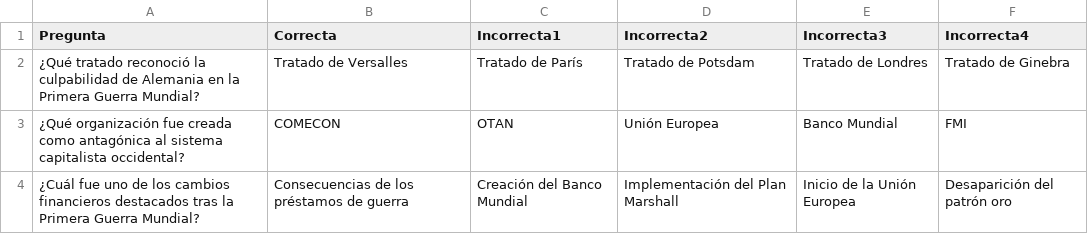
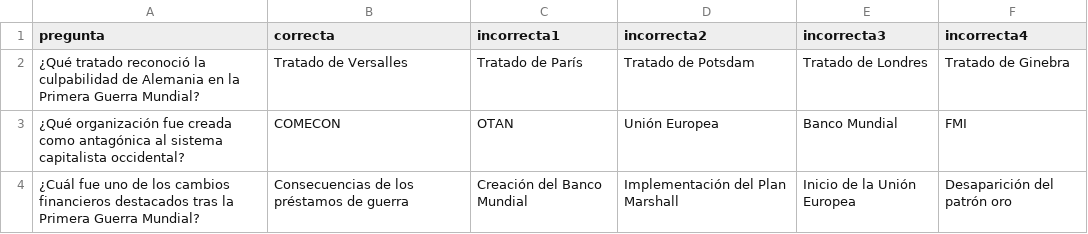
Before and after one commit to percygp/Grupo-de-Estudio, a CSV file: Material Académico/Historia Económica del Perú y del Mundo/Conformación de Bloques de Países de Integración Económica/Conformación de Bloques de Países de Integración Económica.csv, drawn as a sheet; only a part is shown.

```diff
--- a/Material Académico/Historia Económica del Perú y del Mundo/Conformación de Bloques de Países de Integración Económica/Conformación de Bloques de Países de Integración Económica.csv
+++ b/Material Académico/Historia Económica del Perú y del Mundo/Conformación de Bloques de Países de Integración Económica/Conformación de Bloques de Países de Integración Económica.csv
@@ -1,2 +1,2 @@
-Pregunta,Correcta,Incorrecta1,Incorrecta2,Incorrecta3,Incorrecta4
+pregunta,correcta,incorrecta1,incorrecta2,incorrecta3,incorrecta4
 ¿Qué tratado reconoció la culpabilidad de Alemania en la Primera Guerra Mundial?,Tratado de Versalles,Tratado de París,Tratado de Potsdam,Tratado de Londres,Tratado de Ginebra
```
Also changed, not shown: Material Académico/Historia Económica del Perú y del Mundo/Crecimiento Contradictorio de la Economía Peruana/Crecimiento Contradictorio de la Economía Peruana.csv.
